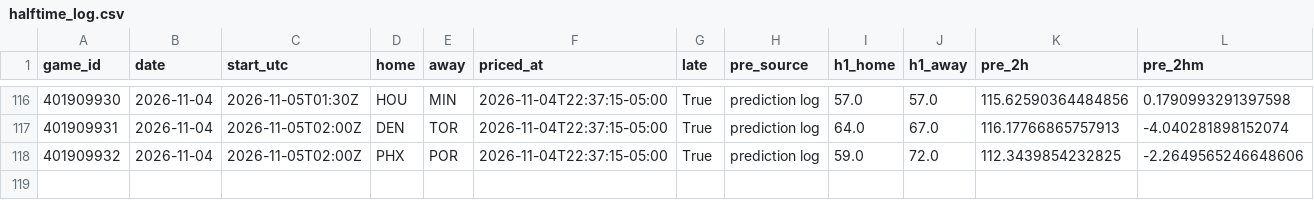
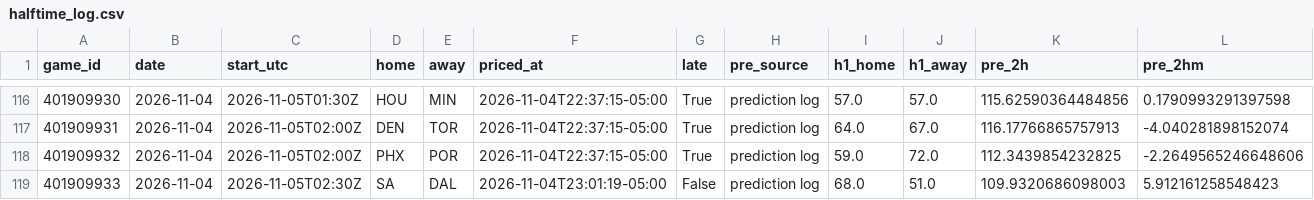
Before and after one commit to WallStreetQ/nba-model, a CSV file: model/halftime_log.csv, drawn as a sheet; only a part is shown, gaps mark what is left out; rows hold the shown columns only; the diff names each change by its address in the sheet, - before the commit and + after, or states it on an @@ line.

```diff
--- a/model/halftime_log.csv
+++ b/model/halftime_log.csv
+row 119: 401909933 | 2026-11-04 | 2026-11-05T02:30Z | SA | DAL | 2026-11-04T23:01:19-05:00 | False | prediction log | 68.0 | 51.0 | 109.9320686098003 | 5.912161258548423
```
Also changed, not shown: model/live_picks.csv, 1 other file.
